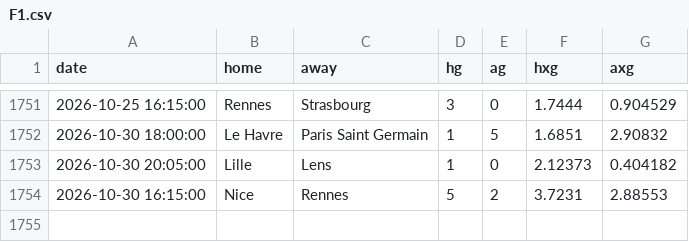
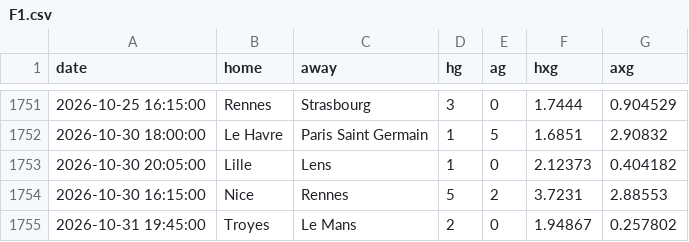
Before and after one commit to yorsbedoya-ui/pizarra-de-pronosticos, a CSV file: data/xg/F1.csv, drawn as a sheet; only a part is shown, gaps mark what is left out.

```diff
--- a/data/xg/F1.csv
+++ b/data/xg/F1.csv
@@ -1754 +1754,2 @@ date,home,away,hg,ag,hxg,axg
 2026-10-30 16:15:00,Nice,Rennes,5,2,3.7231,2.88553
+2026-10-31 19:45:00,Troyes,Le Mans,2,0,1.94867,0.257802
```
Also changed, not shown: data/xg/D1.csv, data/xg/E0.csv, 3 other files.
